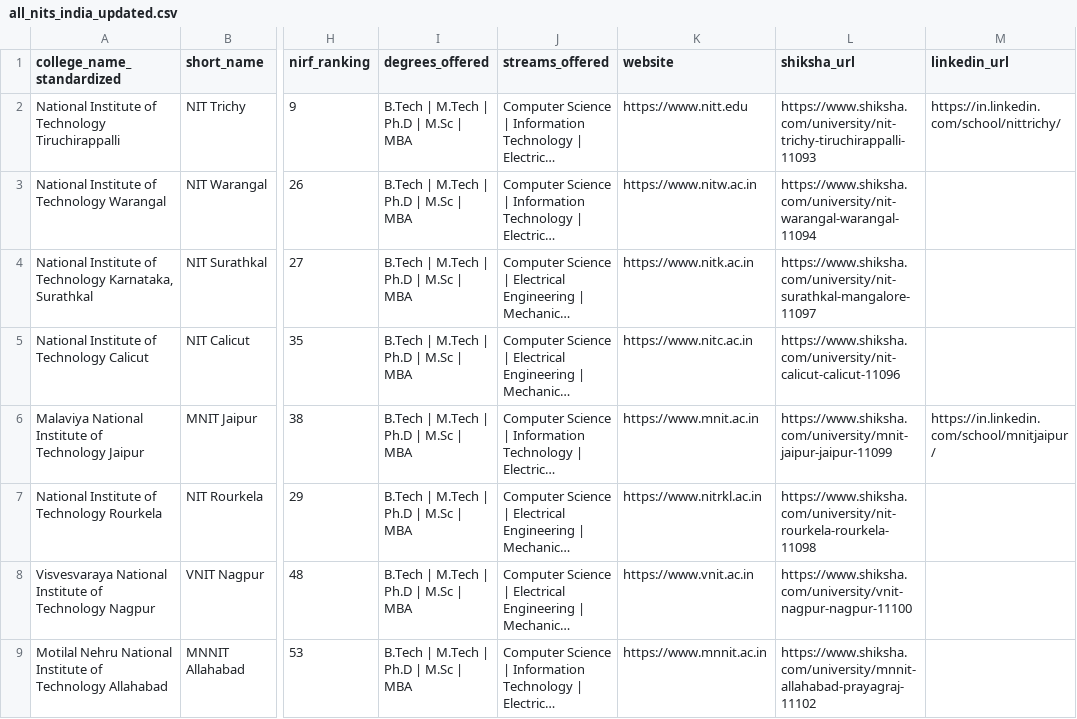
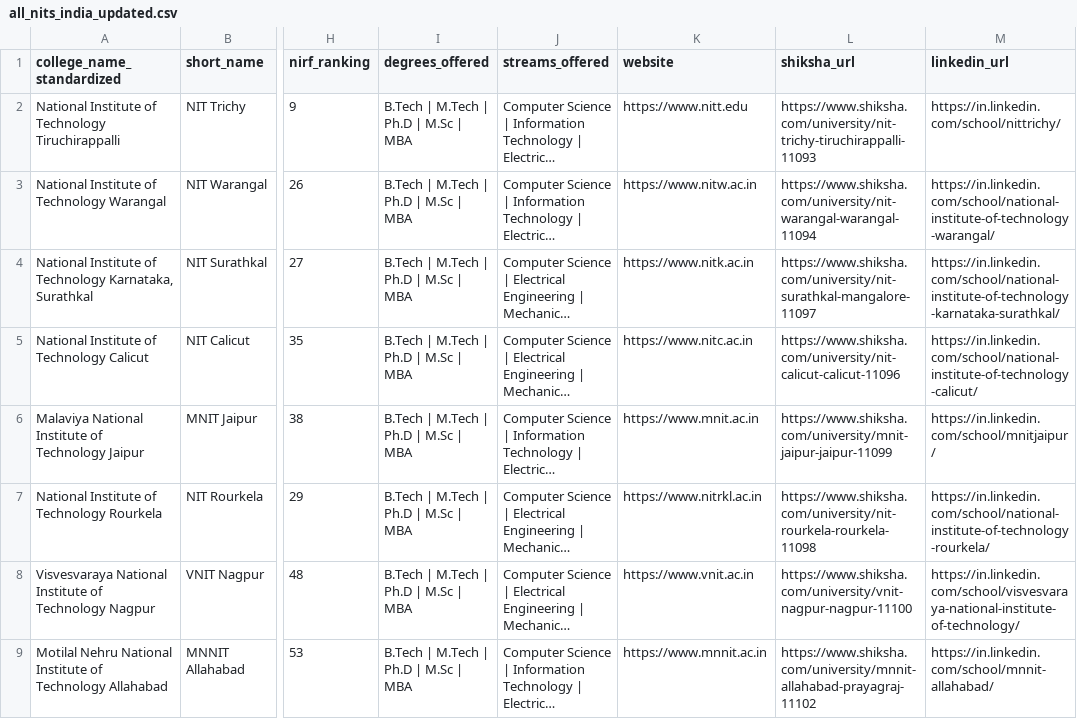
Before and after one commit to uj-bot326/skills-tags-schema, a CSV file: all_nits_india_updated.csv, drawn as a sheet; only a part is shown, gaps mark what is left out; long unchanged cells end in …; the diff covers the shown part only; the diff names each change by its address in the sheet, - before the commit and + after, or states it on an @@ line.

```diff
--- a/all_nits_india_updated.csv
+++ b/all_nits_india_updated.csv
-M3 (linkedin_url): (empty)
+M3 (linkedin_url): https://in.linkedin.com/school/national-institute-of-technology-warangal/
-M4 (linkedin_url): (empty)
+M4 (linkedin_url): https://in.linkedin.com/school/national-institute-of-technology-karnataka-surathkal/
-M5 (linkedin_url): (empty)
+M5 (linkedin_url): https://in.linkedin.com/school/national-institute-of-technology-calicut/
-M7 (linkedin_url): (empty)
+M7 (linkedin_url): https://in.linkedin.com/school/national-institute-of-technology-rourkela/
-M8 (linkedin_url): (empty)
+M8 (linkedin_url): https://in.linkedin.com/school/visvesvaraya-national-institute-of-technology/
-M9 (linkedin_url): (empty)
+M9 (linkedin_url): https://in.linkedin.com/school/mnnit-allahabad/
```
Also changed, not shown: 23 edited cells elsewhere in this file, all_iiits_india_updated.csv, all_iits_india_updated.csv, 6 other files.
